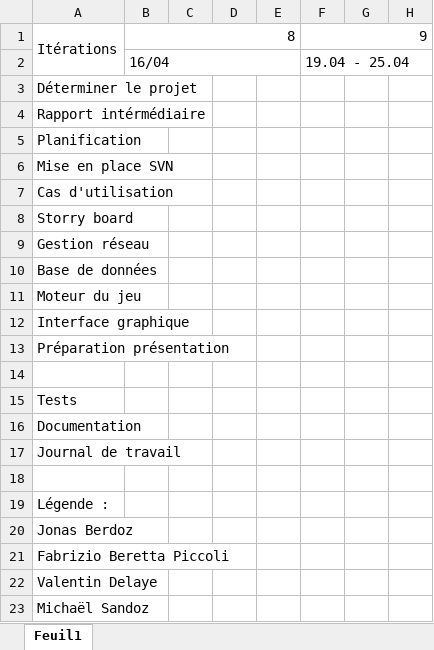
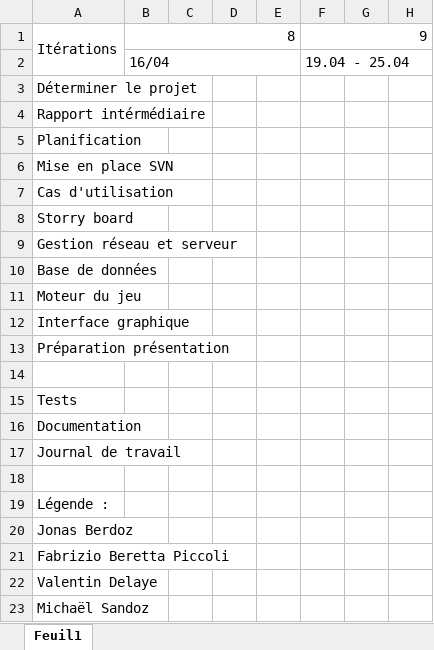
Before and after one commit to jonesbusy/killerbox, an Excel workbook: Documentation/Planification.xlsx, sheet Feuil1, drawn as a sheet; only a part is shown; values as stored, in another font and other column widths than the file's, no cell formats; conditional formats not drawn; the diff names each change by its address in the sheet, - before the commit and + after, or states it on an @@ line.

Commit message:
Changement Rapport intermediaire.doc les diagrammes et Planification.xls sont mis en annexes. C'est plus facile s'il y a des modifications ensuite

```diff
--- a/Documentation/Planification.xlsx (sheet Feuil1)
+++ b/Documentation/Planification.xlsx (sheet Feuil1)
-A9: Gestion réseau
+A9: Gestion réseau et serveur
```
Also changed, not shown: cell formats, 2 other files.
